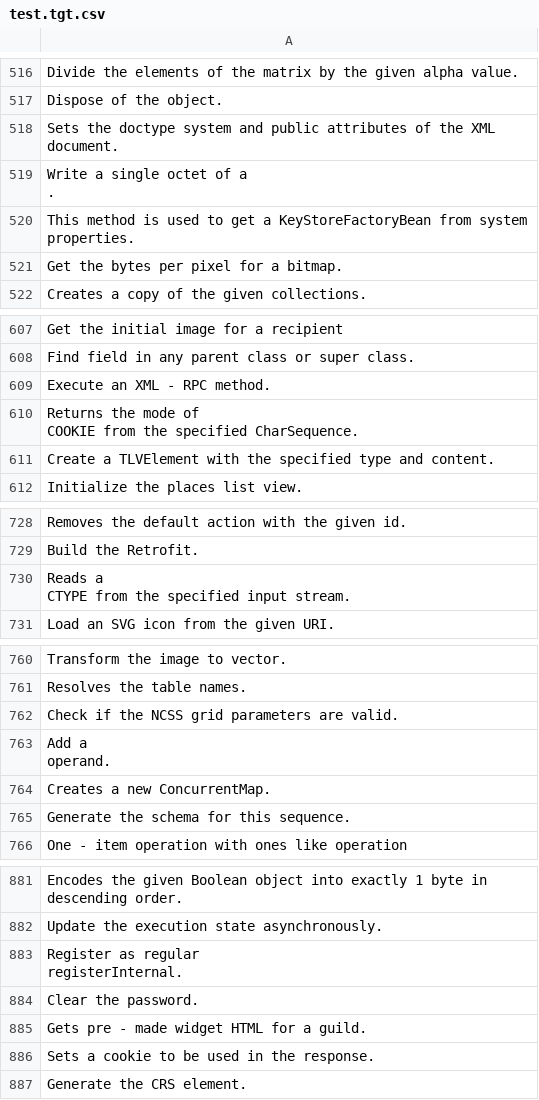
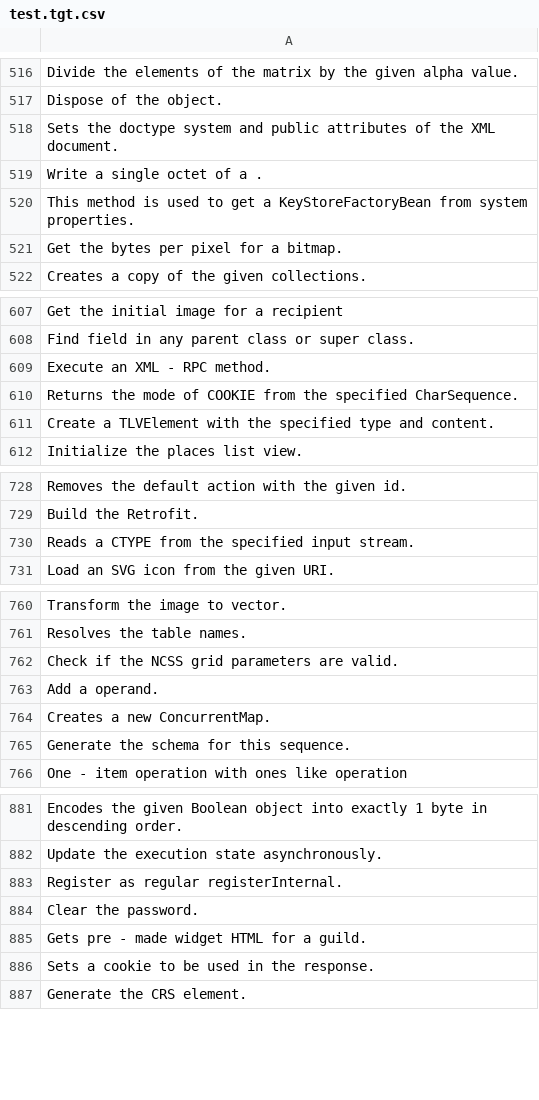
Before and after one commit to misakagaming/rencos-env, a CSV file: containers/rencos-env/rencos-master/source_alt/test.tgt.csv, drawn as a sheet; only a part is shown, gaps mark what is left out; the diff covers the shown part only.

```diff
--- a/containers/rencos-env/rencos-master/source_alt/test.tgt.csv
+++ b/containers/rencos-env/rencos-master/source_alt/test.tgt.csv
@@ -523,4 +518,3 @@ Dispose of the object.
 Sets the doctype system and public attributes of the XML document.
-"Write a single octet of a
-   ."
+Write a single octet of a     .
 This method is used to get a KeyStoreFactoryBean from system properties.
@@ -615,4 +609,3 @@ Find field in any parent class or super class.
 Execute an XML - RPC method.
-"Returns the mode of
-COOKIE from the specified CharSequence."
+Returns the mode of  COOKIE from the specified CharSequence.
 Create a TLVElement with the specified type and content.
@@ -736,4 +729,3 @@ Removes the default action with the given id.
 Build the Retrofit.
-"Reads a
-CTYPE from the specified input stream."
+Reads a  CTYPE from the specified input stream.
 Load an SVG icon from the given URI.
@@ -770,4 +762,3 @@ Resolves the table names.
 Check if the NCSS grid parameters are valid.
-"Add a
-   operand."
+Add a     operand.
 Creates a new ConcurrentMap.
@@ -891,4 +882,3 @@ Encodes the given Boolean object into exactly 1 byte in descending order.
 Update the execution state asynchronously.
-"Register as regular
-	registerInternal."
+Register as regular  registerInternal.
 Clear the password.
```
Also changed, not shown: 8 edited cells elsewhere in this file, containers/rencos-env/rencos-master/source_alt/train.tgt.csv, containers/rencos-env/rencos-master/source_alt/valid.tgt.csv, 1 other file.
